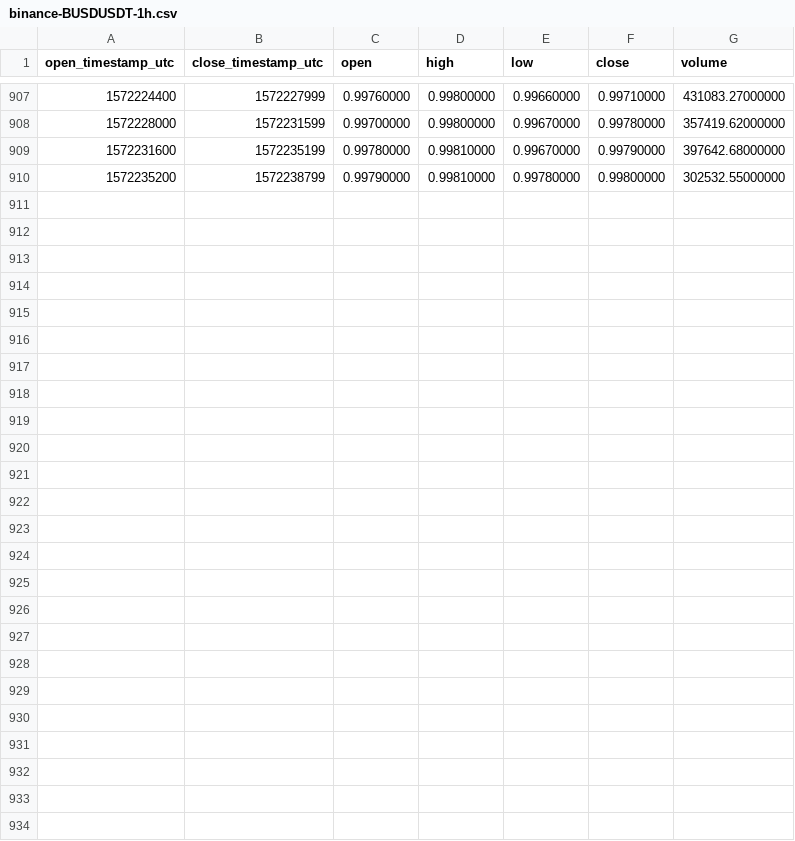
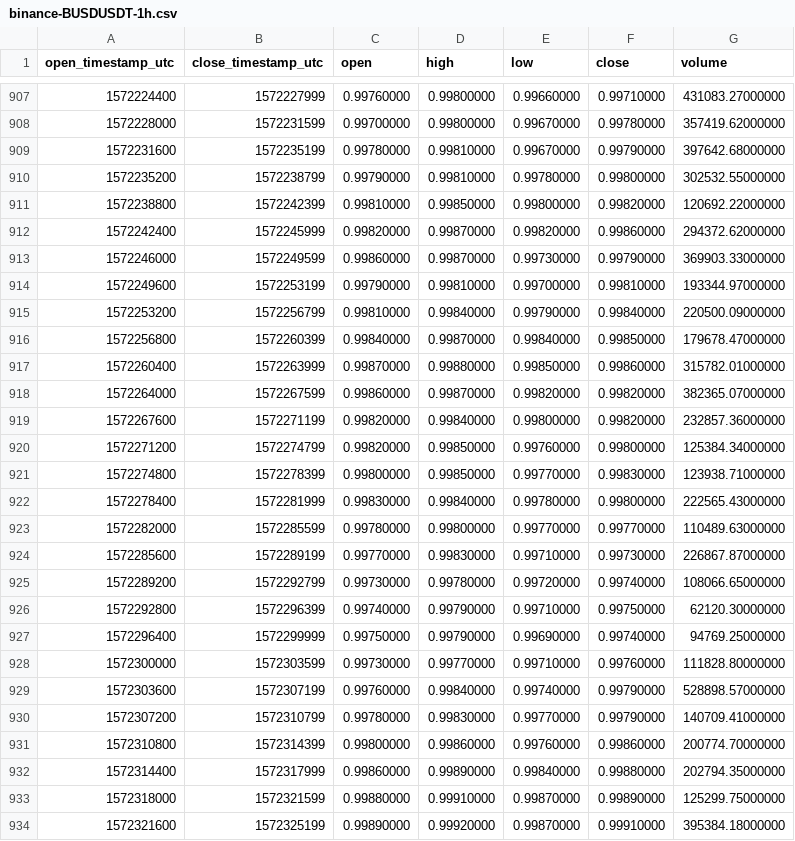
Before and after one commit to cryptobigbro/binance-BUSDUSDT, a CSV file: binance-BUSDUSDT-1h.csv, drawn as a sheet; only a part is shown, gaps mark what is left out; the diff names each change by its address in the sheet, - before the commit and + after, or states it on an @@ line.

Commit message:
Update OHLCV data.

```diff
--- a/binance-BUSDUSDT-1h.csv
+++ b/binance-BUSDUSDT-1h.csv
+row 911: 1572238800 | 1572242399 | 0.99810000 | 0.99850000 | 0.99800000 | 0.99820000 | 120692.22000000
+row 912: 1572242400 | 1572245999 | 0.99820000 | 0.99870000 | 0.99820000 | 0.99860000 | 294372.62000000
+row 913: 1572246000 | 1572249599 | 0.99860000 | 0.99870000 | 0.99730000 | 0.99790000 | 369903.33000000
+row 914: 1572249600 | 1572253199 | 0.99790000 | 0.99810000 | 0.99700000 | 0.99810000 | 193344.97000000
+row 915: 1572253200 | 1572256799 | 0.99810000 | 0.99840000 | 0.99790000 | 0.99840000 | 220500.09000000
+row 916: 1572256800 | 1572260399 | 0.99840000 | 0.99870000 | 0.99840000 | 0.99850000 | 179678.47000000
+row 917: 1572260400 | 1572263999 | 0.99870000 | 0.99880000 | 0.99850000 | 0.99860000 | 315782.01000000
+row 918: 1572264000 | 1572267599 | 0.99860000 | 0.99870000 | 0.99820000 | 0.99820000 | 382365.07000000
+row 919: 1572267600 | 1572271199 | 0.99820000 | 0.99840000 | 0.99800000 | 0.99820000 | 232857.36000000
+row 920: 1572271200 | 1572274799 | 0.99820000 | 0.99850000 | 0.99760000 | 0.99800000 | 125384.34000000
+row 921: 1572274800 | 1572278399 | 0.99800000 | 0.99850000 | 0.99770000 | 0.99830000 | 123938.71000000
+row 922: 1572278400 | 1572281999 | 0.99830000 | 0.99840000 | 0.99780000 | 0.99800000 | 222565.43000000
+row 923: 1572282000 | 1572285599 | 0.99780000 | 0.99800000 | 0.99770000 | 0.99770000 | 110489.63000000
+row 924: 1572285600 | 1572289199 | 0.99770000 | 0.99830000 | 0.99710000 | 0.99730000 | 226867.87000000
+row 925: 1572289200 | 1572292799 | 0.99730000 | 0.99780000 | 0.99720000 | 0.99740000 | 108066.65000000
+row 926: 1572292800 | 1572296399 | 0.99740000 | 0.99790000 | 0.99710000 | 0.99750000 | 62120.30000000
+row 927: 1572296400 | 1572299999 | 0.99750000 | 0.99790000 | 0.99690000 | 0.99740000 | 94769.25000000
+row 928: 1572300000 | 1572303599 | 0.99730000 | 0.99770000 | 0.99710000 | 0.99760000 | 111828.80000000
+row 929: 1572303600 | 1572307199 | 0.99760000 | 0.99840000 | 0.99740000 | 0.99790000 | 528898.57000000
+row 930: 1572307200 | 1572310799 | 0.99780000 | 0.99830000 | 0.99770000 | 0.99790000 | 140709.41000000
+row 931: 1572310800 | 1572314399 | 0.99800000 | 0.99860000 | 0.99760000 | 0.99860000 | 200774.70000000
+row 932: 1572314400 | 1572317999 | 0.99860000 | 0.99890000 | 0.99840000 | 0.99880000 | 202794.35000000
+row 933: 1572318000 | 1572321599 | 0.99880000 | 0.99910000 | 0.99870000 | 0.99890000 | 125299.75000000
+row 934: 1572321600 | 1572325199 | 0.99890000 | 0.99920000 | 0.99870000 | 0.99910000 | 395384.18000000
```
Also changed, not shown: binance-BUSDUSDT-1d.csv.
